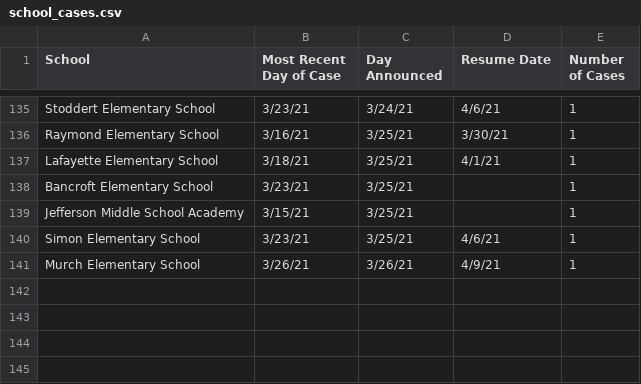
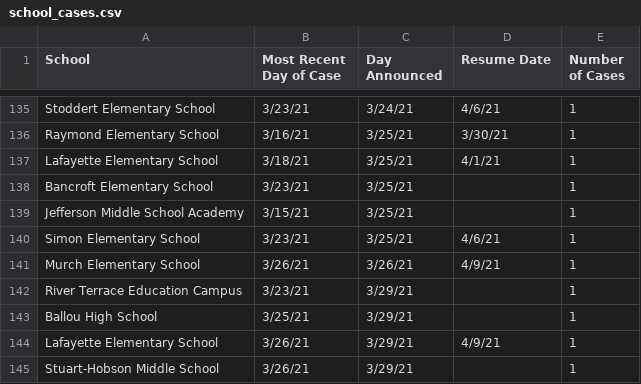
Before and after one commit to rstahlin/DC-COVID.github.io, a CSV file: school_cases.csv, drawn as a sheet; only a part is shown, gaps mark what is left out.

Commit message:
new school data 20210329

```diff
--- a/school_cases.csv
+++ b/school_cases.csv
@@ -141 +141,5 @@ Simon Elementary School,3/23/21,3/25/21,4/6/21,1
 Murch Elementary School,3/26/21,3/26/21,4/9/21,1
+River Terrace Education Campus,3/23/21,3/29/21,,1
+Ballou High School,3/25/21,3/29/21,,1
+Lafayette Elementary School,3/26/21,3/29/21,4/9/21,1
+Stuart-Hobson Middle School,3/26/21,3/29/21,,1
```
Also changed, not shown: 52 other files.
